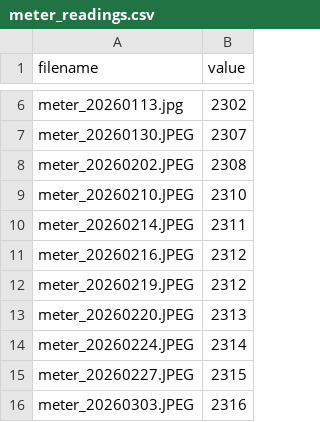
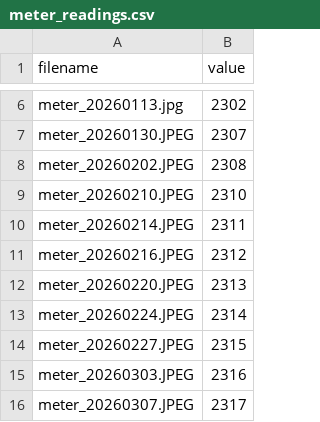
Before and after one commit to AndreaPi/Jarvis, a CSV file: assets/meter_readings.csv, drawn as a sheet; only a part is shown, gaps mark what is left out; the shorter side is filled out with more unchanged rows; the diff names each change by its address in the sheet, - before the commit and + after, or states it on an @@ line.

```diff
--- a/assets/meter_readings.csv
+++ b/assets/meter_readings.csv
-row 12: meter_20260219.JPEG | 2312
```
Also changed, not shown: backend/data/digit_dataset/manifests/canonical_windows.csv, backend/data/digit_dataset/manifests/section_labels.csv, 20 other files.
